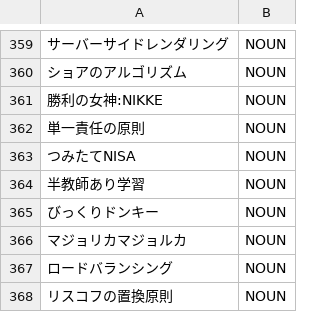
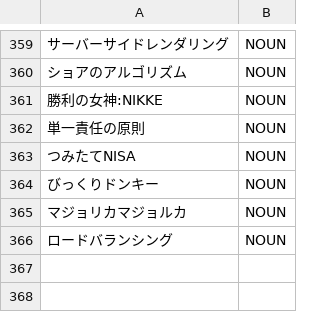
Before and after one commit to libraz/suzume, a TSV file: data/user/brands.tsv, drawn as a sheet; only a part is shown, gaps mark what is left out; the diff names each change by its address in the sheet, - before the commit and + after, or states it on an @@ line.

```diff
--- a/data/user/brands.tsv
+++ b/data/user/brands.tsv
-row 364: 半教師あり学習 | NOUN
-row 368: リスコフの置換原則 | NOUN
```
Also changed, not shown: data/core/adverbs.tsv, data/core/expressions.tsv, 32 other files.
